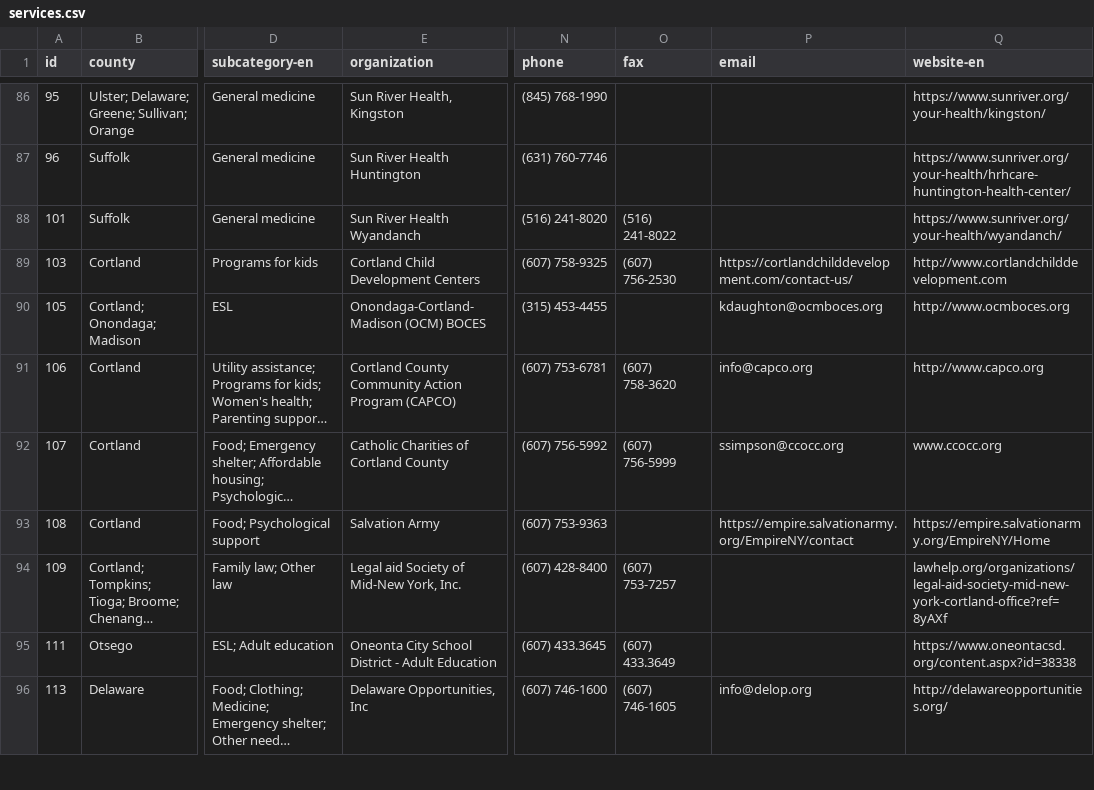
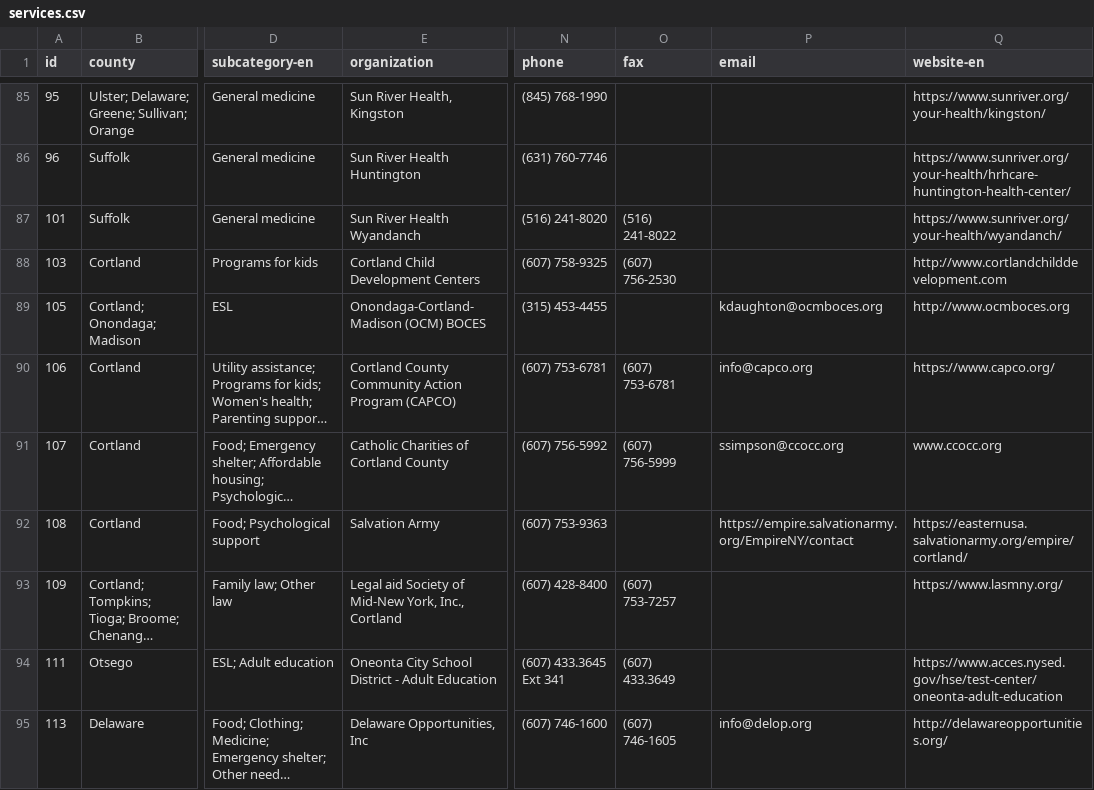
Before and after one commit to cornell-farmworker/farmworker-services, a CSV file: data/services.csv, drawn as a sheet; only a part is shown, gaps mark what is left out; long unchanged cells end in …; addresses are those after the commit; the diff covers the shown part only; the diff names each change by its address in the sheet, - before the commit and + after, or states it on an @@ line.

```diff
--- a/data/services.csv
+++ b/data/services.csv
-P88 (email): https://cortlandchilddevelopment.com/contact-us/
+P88 (email): (empty)
-O90 (fax): (607) 758-3620
+O90 (fax): (607) 753-6781
-Q90 (website-en): http://www.capco.org
+Q90 (website-en): https://www.capco.org/
-Q92 (website-en): https://empire.salvationarmy.org/EmpireNY/Home
+Q92 (website-en): https://easternusa.salvationarmy.org/empire/cortland/
-E93 (organization): Legal aid Society of Mid-New York, Inc.
+E93 (organization): Legal aid Society of Mid-New York, Inc., Cortland
-Q93 (website-en): lawhelp.org/organizations/legal-aid-society-mid-new-york-cortland-office?ref=8yAXf
+Q93 (website-en): https://www.lasmny.org/
-N94 (phone): (607) 433.3645
+N94 (phone): (607) 433.3645 Ext 341
-Q94 (website-en): https://www.oneontacsd.org/content.aspx?id=38338
+Q94 (website-en): https://www.acces.nysed.gov/hse/test-center/oneonta-adult-education
```
Also changed, not shown: 1 removed row, 1 moved row and 63 edited cells elsewhere in this file.
